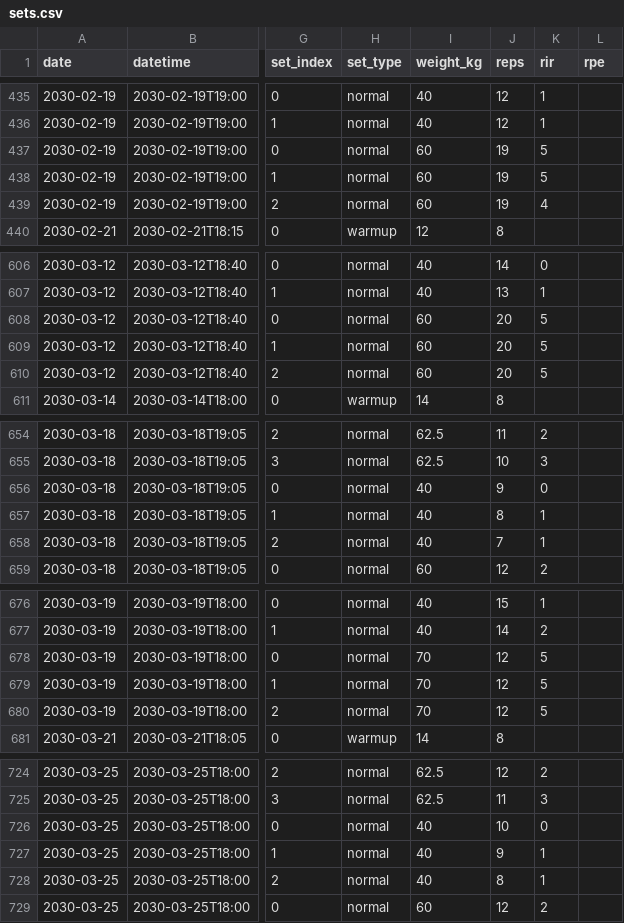
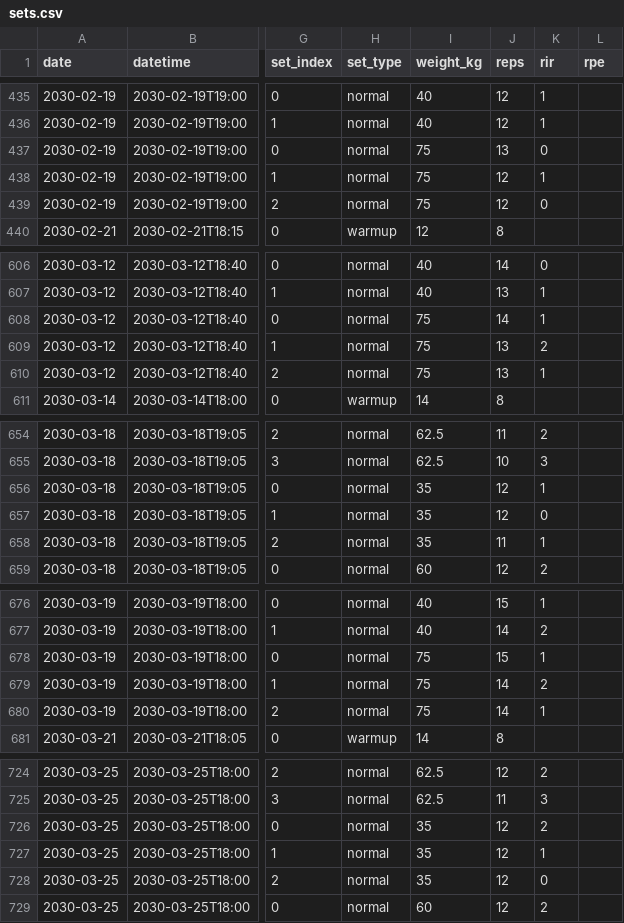
Before and after one commit to cubetes/coaich, a CSV file: examples/demo-athlete/data/sets.csv, drawn as a sheet; only a part is shown, gaps mark what is left out; the diff covers the shown part only; the diff names each change by its address in the sheet, - before the commit and + after, or states it on an @@ line.

```diff
--- a/examples/demo-athlete/data/sets.csv
+++ b/examples/demo-athlete/data/sets.csv
-I437:I439 (weight_kg): 60
+I437:I439 (weight_kg): 75
-J437 (reps): 19
+J437 (reps): 13
-K437 (rir): 5
+K437 (rir): 0
-J438:J439 (reps): 19
+J438:J439 (reps): 12
-K438 (rir): 5
+K438 (rir): 1
-K439 (rir): 4
+K439 (rir): 0
-I608:I610 (weight_kg): 60
+I608:I610 (weight_kg): 75
-J608 (reps): 20
+J608 (reps): 14
-K608 (rir): 5
+K608 (rir): 1
-J609:J610 (reps): 20
+J609:J610 (reps): 13
-K609 (rir): 5
+K609 (rir): 2
-K610 (rir): 5
+K610 (rir): 1
-I656:I658 (weight_kg): 40
+I656:I658 (weight_kg): 35
-J656 (reps): 9
+J656 (reps): 12
-K656 (rir): 0
+K656 (rir): 1
-J657 (reps): 8
+J657 (reps): 12
-K657 (rir): 1
+K657 (rir): 0
-J658 (reps): 7
+J658 (reps): 11
-I678:I680 (weight_kg): 70
+I678:I680 (weight_kg): 75
-J678 (reps): 12
+J678 (reps): 15
-K678 (rir): 5
+K678 (rir): 1
-J679:J680 (reps): 12
+J679:J680 (reps): 14
-K679 (rir): 5
+K679 (rir): 2
-K680 (rir): 5
+K680 (rir): 1
-I726:I728 (weight_kg): 40
+I726:I728 (weight_kg): 35
-J726 (reps): 10
+J726 (reps): 12
-K726 (rir): 0
+K726 (rir): 2
-J727 (reps): 9
+J727 (reps): 12
-J728 (reps): 8
+J728 (reps): 12
-K728 (rir): 1
+K728 (rir): 0
```
Also changed, not shown: 28 edited cells elsewhere in this file, examples/demo-athlete/data/sessions.csv, 21 other files.
